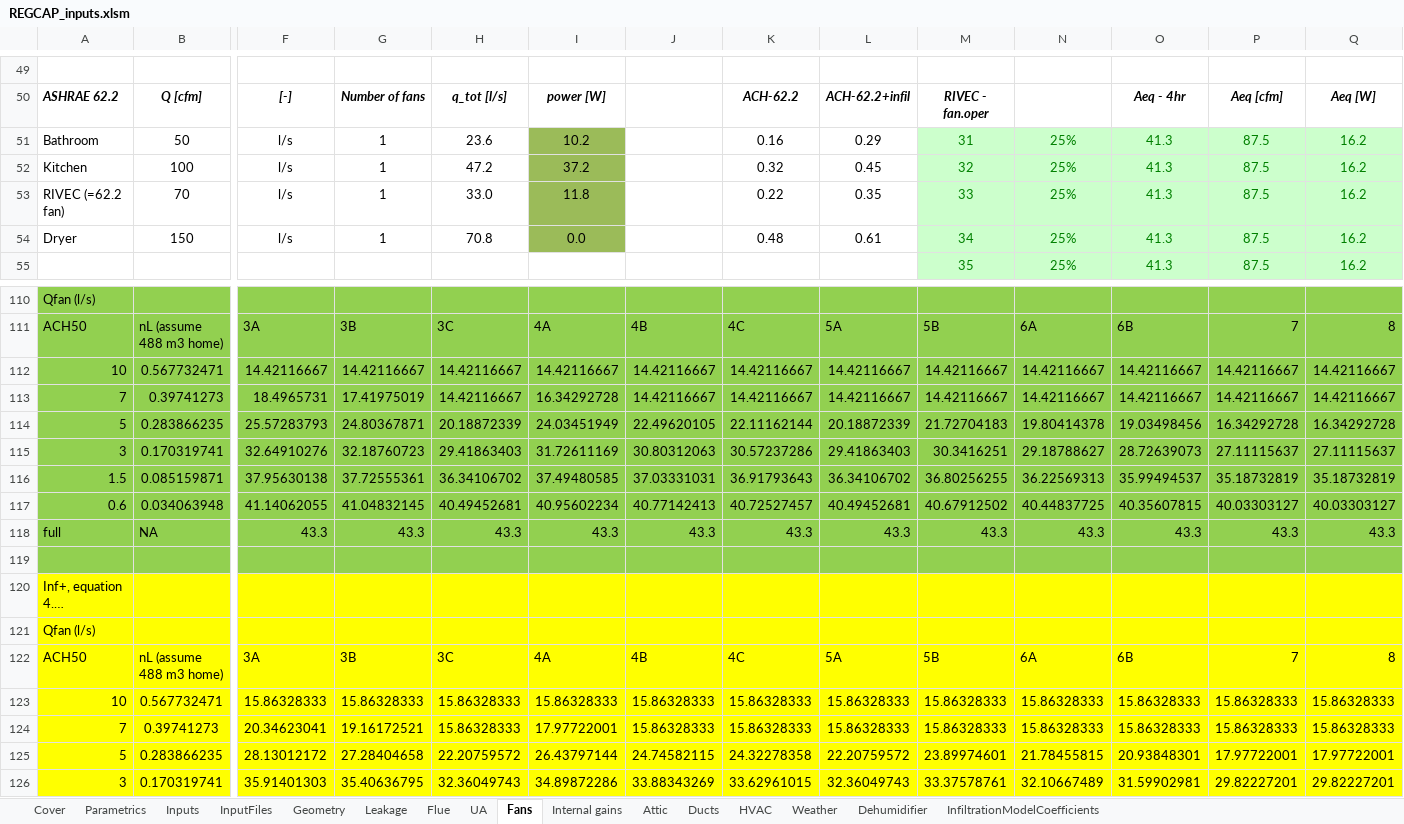
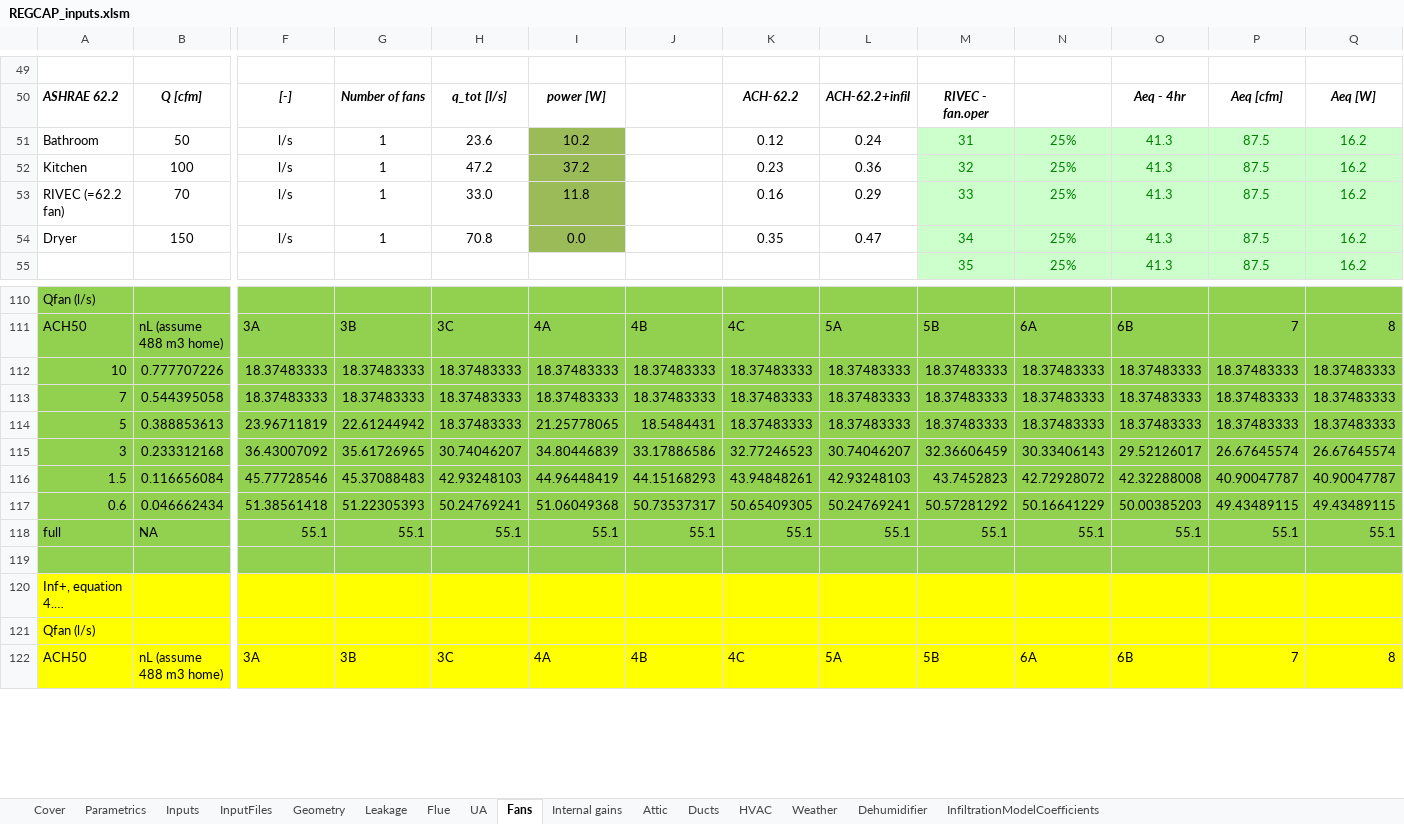
Before and after one commit to btus/regcap, an Excel workbook: REGCAP_inputs.xlsm, sheet Fans, drawn as a sheet; only a part is shown, gaps mark what is left out; long unchanged cells end in …; values as stored, in another font and other column widths than the file's, no borders; removed rows and columns are numbered as before the commit, all else as after; rows hold the shown columns only; the diff covers the shown part only; the diff names each change by its address in the sheet, - before the commit and + after, or states it on an @@ line.

```diff
--- a/REGCAP_inputs.xlsm (sheet Fans)
+++ b/REGCAP_inputs.xlsm (sheet Fans)
-K51: 0.16
+K51: 0.12
-L51: 0.29
+L51: 0.24
-K52: 0.32
+K52: 0.23
-L52: 0.45
+L52: 0.36
-K53: 0.22
+K53: 0.16
-L53: 0.35
+L53: 0.29
-K54: 0.48
+K54: 0.35
-L54: 0.61
+L54: 0.47
-row 112: 10 | 0.567732471 | 14.42116667 | 14.42116667 | 14.42116667 | 14.42116667 | 14.42116667 | 14.42116667 | 14.42116667 | 14.42116667 | 14.42116667 | 14.42116667 | 14.42116667 | 14.42116667
-row 113: 7 | 0.39741273 | 18.4965731 | 17.41975019 | 14.42116667 | 16.34292728 | 14.42116667 | 14.42116667 | 14.42116667 | 14.42116667 | 14.42116667 | 14.42116667 | 14.42116667 | 14.42116667
-row 114: 5 | 0.283866235 | 25.57283793 | 24.80367871 | 20.18872339 | 24.03451949 | 22.49620105 | 22.11162144 | 20.18872339 | 21.72704183 | 19.80414378 | 19.03498456 | 16.34292728 | 16.34292728
-row 115: 3 | 0.170319741 | 32.64910276 | 32.18760723 | 29.41863403 | 31.72611169 | 30.80312063 | 30.57237286 | 29.41863403 | 30.3416251 | 29.18788627 | 28.72639073 | 27.11115637 | 27.11115637
-row 116: 1.5 | 0.085159871 | 37.95630138 | 37.72555361 | 36.34106702 | 37.49480585 | 37.03331031 | 36.91793643 | 36.34106702 | 36.80256255 | 36.22569313 | 35.99494537 | 35.18732819 | 35.18732819
-row 117: 0.6 | 0.034063948 | 41.14062055 | 41.04832145 | 40.49452681 | 40.95602234 | 40.77142413 | 40.72527457 | 40.49452681 | 40.67912502 | 40.44837725 | 40.35607815 | 40.03303127 | 40.03303127
-row 118: full | NA | 43.3 | 43.3 | 43.3 | 43.3 | 43.3 | 43.3 | 43.3 | 43.3 | 43.3 | 43.3 | 43.3 | 43.3
+row 112: 10 | 0.777707226 | 18.37483333 | 18.37483333 | 18.37483333 | 18.37483333 | 18.37483333 | 18.37483333 | 18.37483333 | 18.37483333 | 18.37483333 | 18.37483333 | 18.37483333 | 18.37483333
+row 113: 7 | 0.544395058 | 18.37483333 | 18.37483333 | 18.37483333 | 18.37483333 | 18.37483333 | 18.37483333 | 18.37483333 | 18.37483333 | 18.37483333 | 18.37483333 | 18.37483333 | 18.37483333
+row 114: 5 | 0.388853613 | 23.96711819 | 22.61244942 | 18.37483333 | 21.25778065 | 18.5484431 | 18.37483333 | 18.37483333 | 18.37483333 | 18.37483333 | 18.37483333 | 18.37483333 | 18.37483333
+row 115: 3 | 0.233312168 | 36.43007092 | 35.61726965 | 30.74046207 | 34.80446839 | 33.17886586 | 32.77246523 | 30.74046207 | 32.36606459 | 30.33406143 | 29.52126017 | 26.67645574 | 26.67645574
+row 116: 1.5 | 0.116656084 | 45.77728546 | 45.37088483 | 42.93248103 | 44.96448419 | 44.15168293 | 43.94848261 | 42.93248103 | 43.7452823 | 42.72928072 | 42.32288008 | 40.90047787 | 40.90047787
+row 117: 0.6 | 0.046662434 | 51.38561418 | 51.22305393 | 50.24769241 | 51.06049368 | 50.73537317 | 50.65409305 | 50.24769241 | 50.57281292 | 50.16641229 | 50.00385203 | 49.43489115 | 49.43489115
+row 118: full | NA | 55.1 | 55.1 | 55.1 | 55.1 | 55.1 | 55.1 | 55.1 | 55.1 | 55.1 | 55.1 | 55.1 | 55.1
-row 123: 10 | 0.567732471 | 15.86328333 | 15.86328333 | 15.86328333 | 15.86328333 | 15.86328333 | 15.86328333 | 15.86328333 | 15.86328333 | 15.86328333 | 15.86328333 | 15.86328333 | 15.86328333
-row 124: 7 | 0.39741273 | 20.34623041 | 19.16172521 | 15.86328333 | 17.97722001 | 15.86328333 | 15.86328333 | 15.86328333 | 15.86328333 | 15.86328333 | 15.86328333 | 15.86328333 | 15.86328333
-row 125: 5 | 0.283866235 | 28.13012172 | 27.28404658 | 22.20759572 | 26.43797144 | 24.74582115 | 24.32278358 | 22.20759572 | 23.89974601 | 21.78455815 | 20.93848301 | 17.97722001 | 17.97722001
-row 126: 3 | 0.170319741 | 35.91401303 | 35.40636795 | 32.36049743 | 34.89872286 | 33.88343269 | 33.62961015 | 32.36049743 | 33.37578761 | 32.10667489 | 31.59902981 | 29.82227201 | 29.82227201
```
Also changed, not shown: 29 added rows, 25 removed rows and 30 edited cells elsewhere in this sheet, sheet HVAC, sheet InputFiles, sheet UA, sheet Leakage, sheet Internal gains, sheet Inputs, 6 more sheets, 2 other files.
